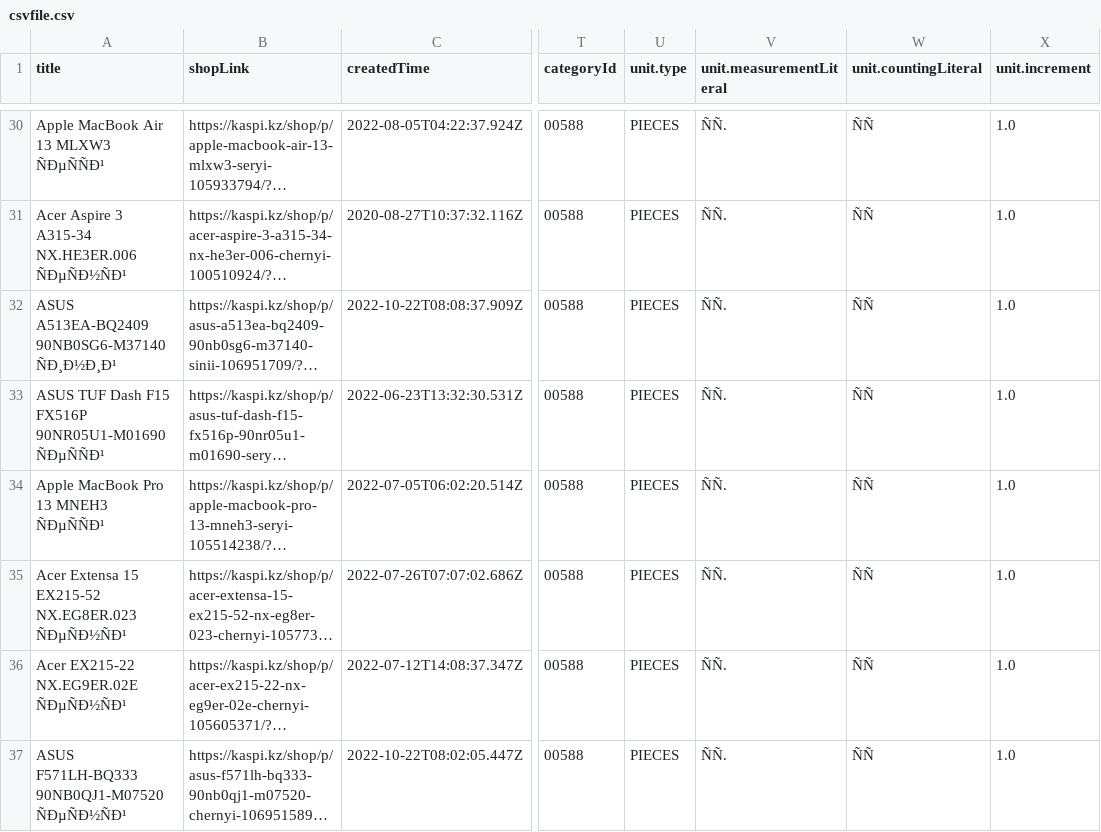
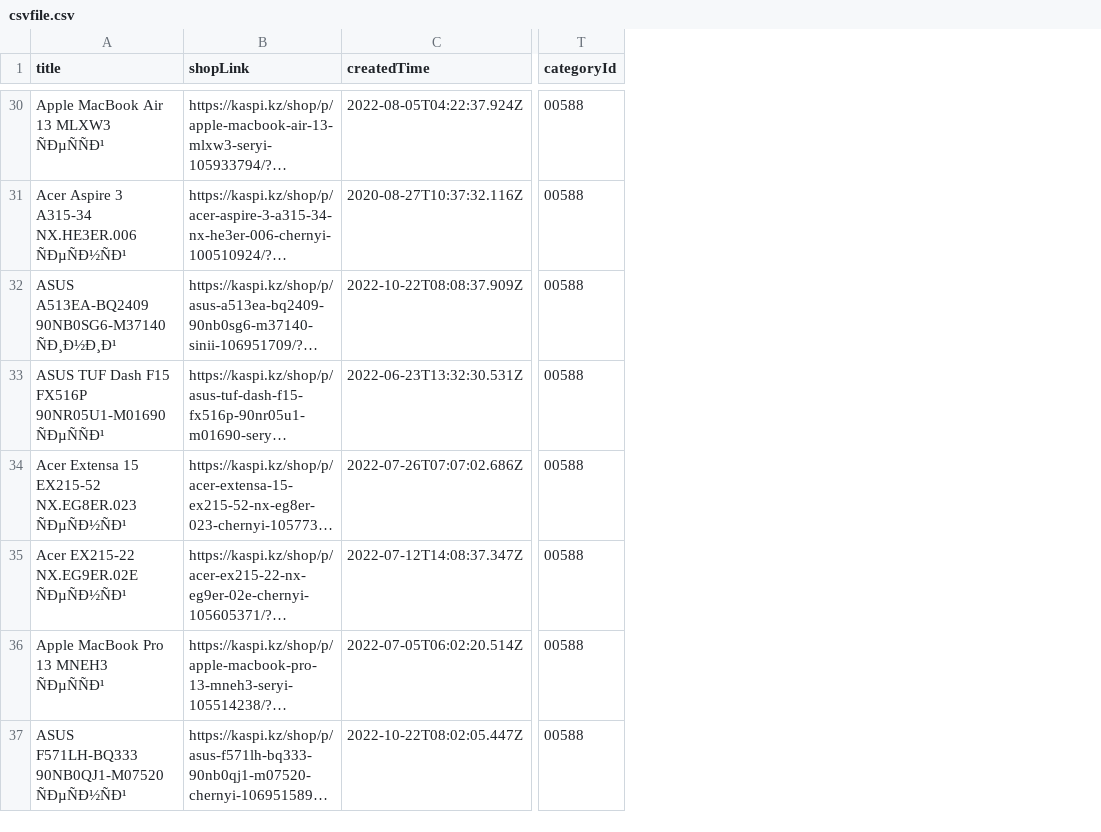
Before and after one commit to BMukhtar/KBot, a CSV file: csvfile.csv, drawn as a sheet; only a part is shown, gaps mark what is left out; long unchanged cells end in …; removed rows and columns are numbered as before the commit, all else as after; the diff covers the shown part only; the diff names each change by its address in the sheet, - before the commit and + after, or states it on an @@ line.

Commit message:
Added all pages (from pagination) parsing logic using json response. Removed unit data

```diff
--- a/csvfile.csv
+++ b/csvfile.csv
-column U (unit.type), rows 30-33: all PIECES; rows 35-37: all PIECES
-column V (unit.measurementLiteral), rows 30-33: all ÑÑ.; rows 35-37: all ÑÑ.
-column W (unit.countingLiteral), rows 30-33: all ÑÑ; rows 35-37: all ÑÑ
-column X (unit.increment), rows 30-33: all 1.0; rows 35-37: all 1.0
@@ row 34 moved to row 36: Apple MacBook Pro 13 MNEH3 ÑÐµÑÑÐ¹ @@
```
Also changed, not shown: 8 moved rows elsewhere in this file, 1 other file.
